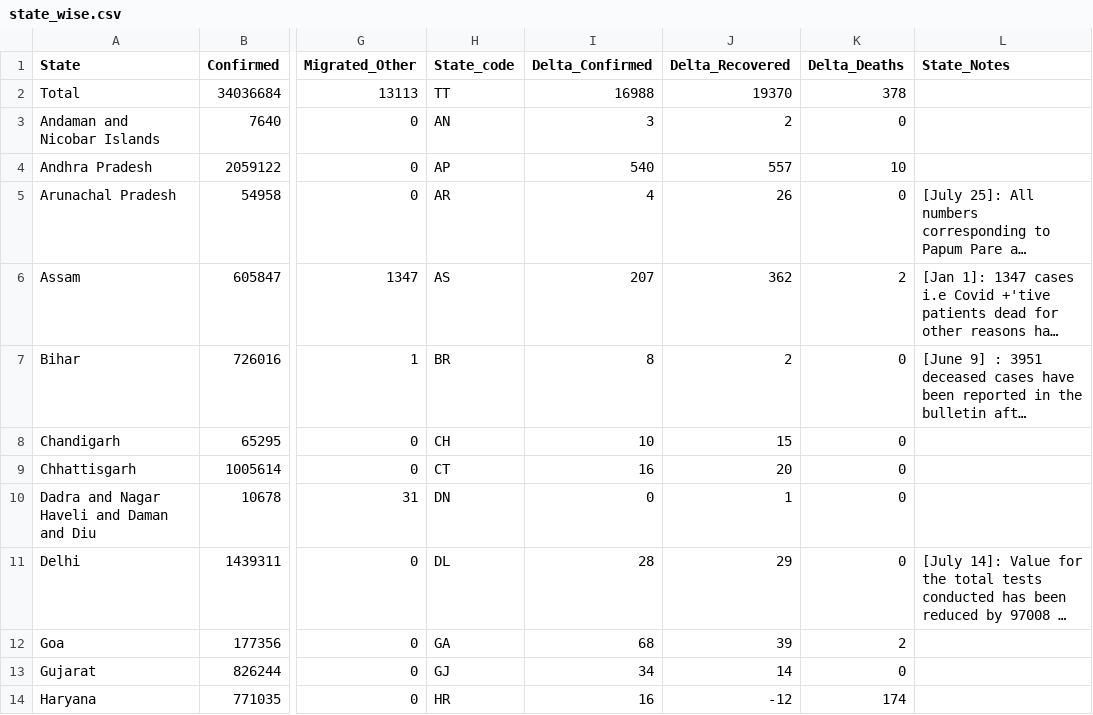
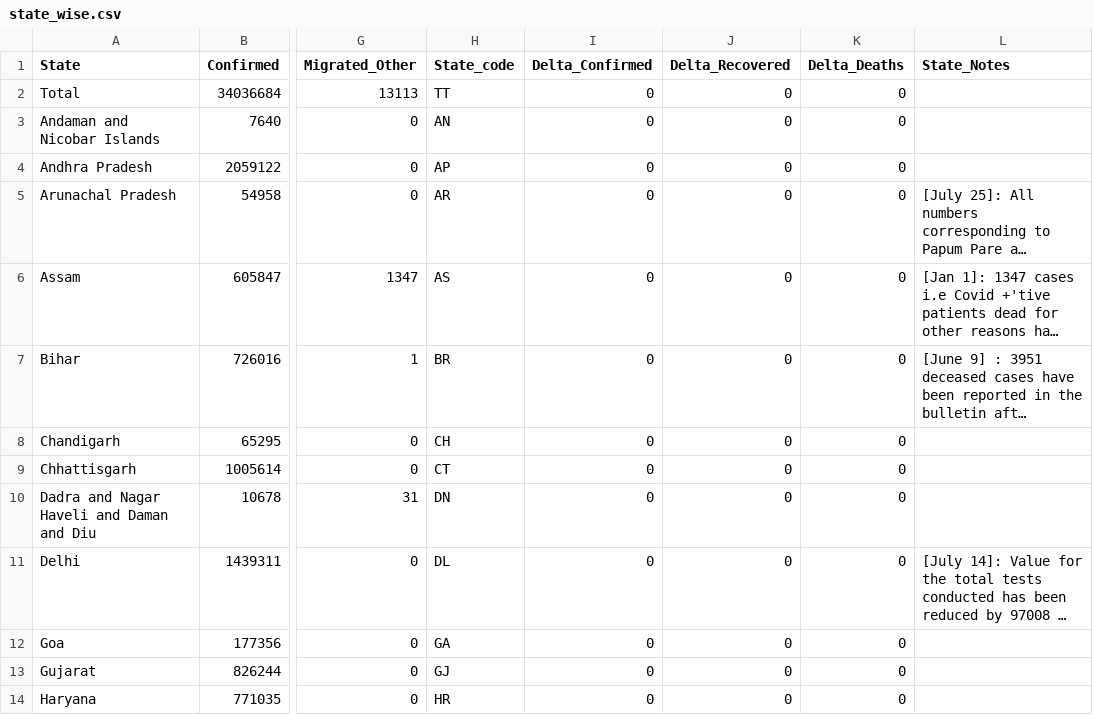
Before and after one commit to covid19india/data, a CSV file: csv/latest/state_wise.csv, drawn as a sheet; only a part is shown, gaps mark what is left out; long unchanged cells end in …; the diff covers the shown part only; the diff names each change by its address in the sheet, - before the commit and + after, or states it on an @@ line.

```diff
--- a/csv/latest/state_wise.csv
+++ b/csv/latest/state_wise.csv
-I2 (Delta_Confirmed): 16988
+I2 (Delta_Confirmed): 0
-J2 (Delta_Recovered): 19370
+J2 (Delta_Recovered): 0
-K2 (Delta_Deaths): 378
+K2 (Delta_Deaths): 0
-I3 (Delta_Confirmed): 3
+I3 (Delta_Confirmed): 0
-J3 (Delta_Recovered): 2
+J3 (Delta_Recovered): 0
-I4 (Delta_Confirmed): 540
+I4 (Delta_Confirmed): 0
-J4 (Delta_Recovered): 557
+J4 (Delta_Recovered): 0
-K4 (Delta_Deaths): 10
+K4 (Delta_Deaths): 0
-I5 (Delta_Confirmed): 4
+I5 (Delta_Confirmed): 0
-J5 (Delta_Recovered): 26
+J5 (Delta_Recovered): 0
-I6 (Delta_Confirmed): 207
+I6 (Delta_Confirmed): 0
-J6 (Delta_Recovered): 362
+J6 (Delta_Recovered): 0
-K6 (Delta_Deaths): 2
+K6 (Delta_Deaths): 0
-I7 (Delta_Confirmed): 8
+I7 (Delta_Confirmed): 0
-J7 (Delta_Recovered): 2
+J7 (Delta_Recovered): 0
-I8 (Delta_Confirmed): 10
+I8 (Delta_Confirmed): 0
-J8 (Delta_Recovered): 15
+J8 (Delta_Recovered): 0
-I9 (Delta_Confirmed): 16
+I9 (Delta_Confirmed): 0
-J9 (Delta_Recovered): 20
+J9 (Delta_Recovered): 0
-J10 (Delta_Recovered): 1
+J10 (Delta_Recovered): 0
-I11 (Delta_Confirmed): 28
+I11 (Delta_Confirmed): 0
-J11 (Delta_Recovered): 29
+J11 (Delta_Recovered): 0
-I12 (Delta_Confirmed): 68
+I12 (Delta_Confirmed): 0
-J12 (Delta_Recovered): 39
+J12 (Delta_Recovered): 0
-K12 (Delta_Deaths): 2
+K12 (Delta_Deaths): 0
-I13 (Delta_Confirmed): 34
+I13 (Delta_Confirmed): 0
-J13 (Delta_Recovered): 14
+J13 (Delta_Recovered): 0
-I14 (Delta_Confirmed): 16
+I14 (Delta_Confirmed): 0
-J14 (Delta_Recovered): -12
+J14 (Delta_Recovered): 0
-K14 (Delta_Deaths): 174
+K14 (Delta_Deaths): 0
```
Also changed, not shown: 57 edited cells elsewhere in this file, csv/latest/district_wise.csv.
